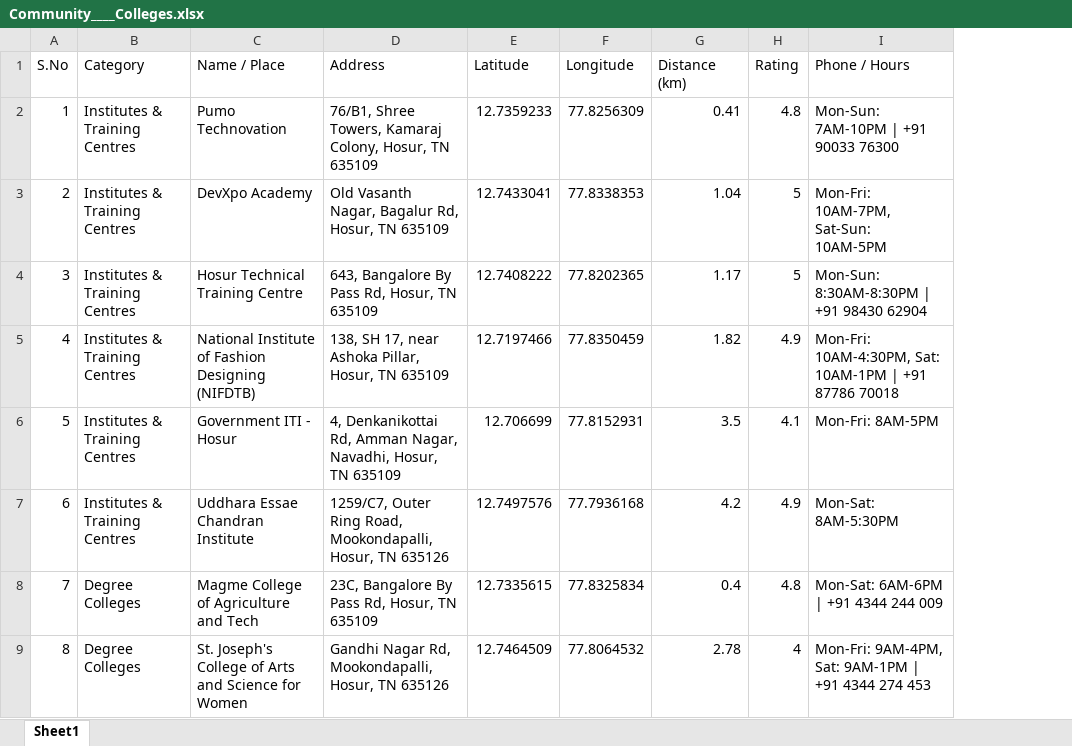
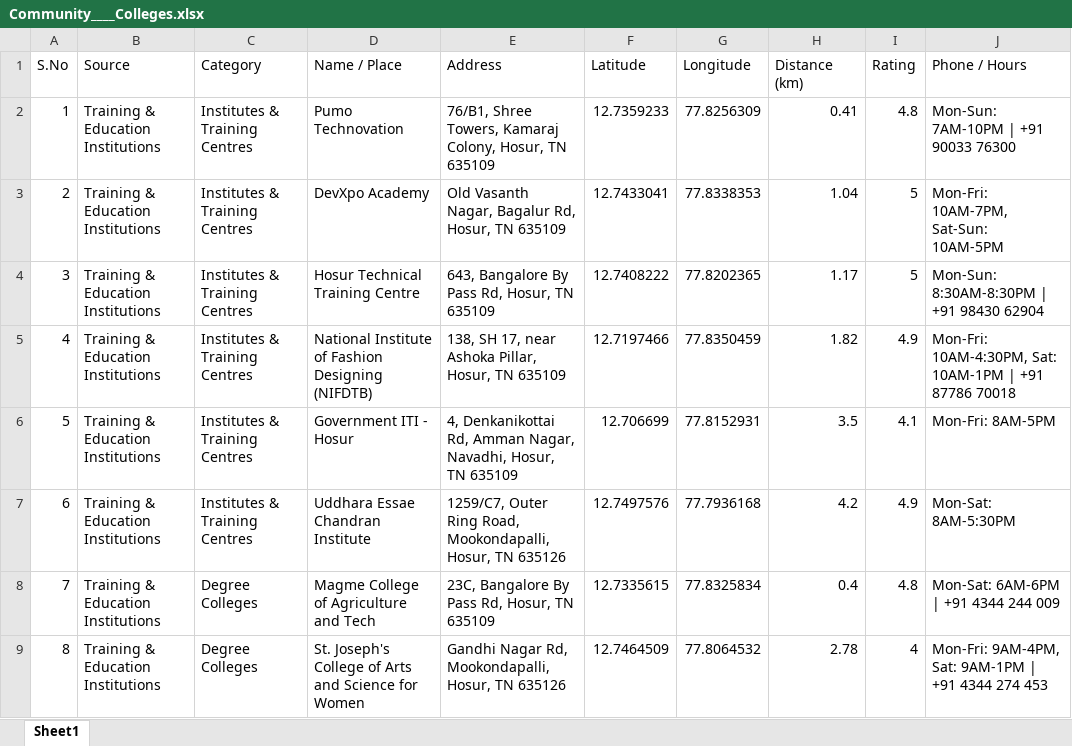
Before and after one commit to praveen875521sn/mis_dashboard, an Excel workbook: data/Community____Colleges.xlsx, sheet Sheet1, drawn as a sheet; only a part is shown; values as stored, in another font and other column widths than the file's, no cell formats; conditional formats not drawn; the diff covers the shown part only; the diff names each change by its address in the sheet, - before the commit and + after, or states it on an @@ line.

```diff
--- a/data/Community____Colleges.xlsx (sheet Sheet1)
+++ b/data/Community____Colleges.xlsx (sheet Sheet1)
+column B (Source), rows 2-9: all Training & Education Institutions
```
Also changed, not shown: 13 edited cells elsewhere in this sheet, cell formats, data/Batch_Plan_New.xlsx, data/Hyperlocal_jobs.xlsx, 18 other files.
